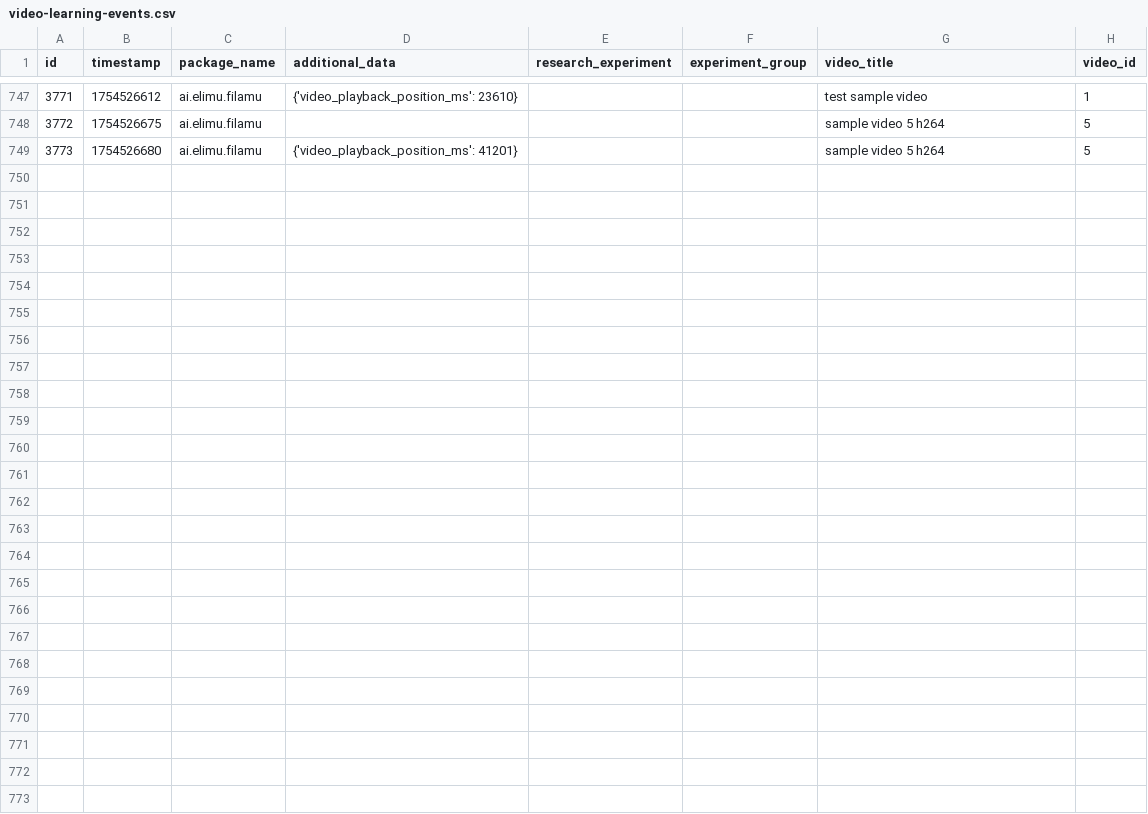
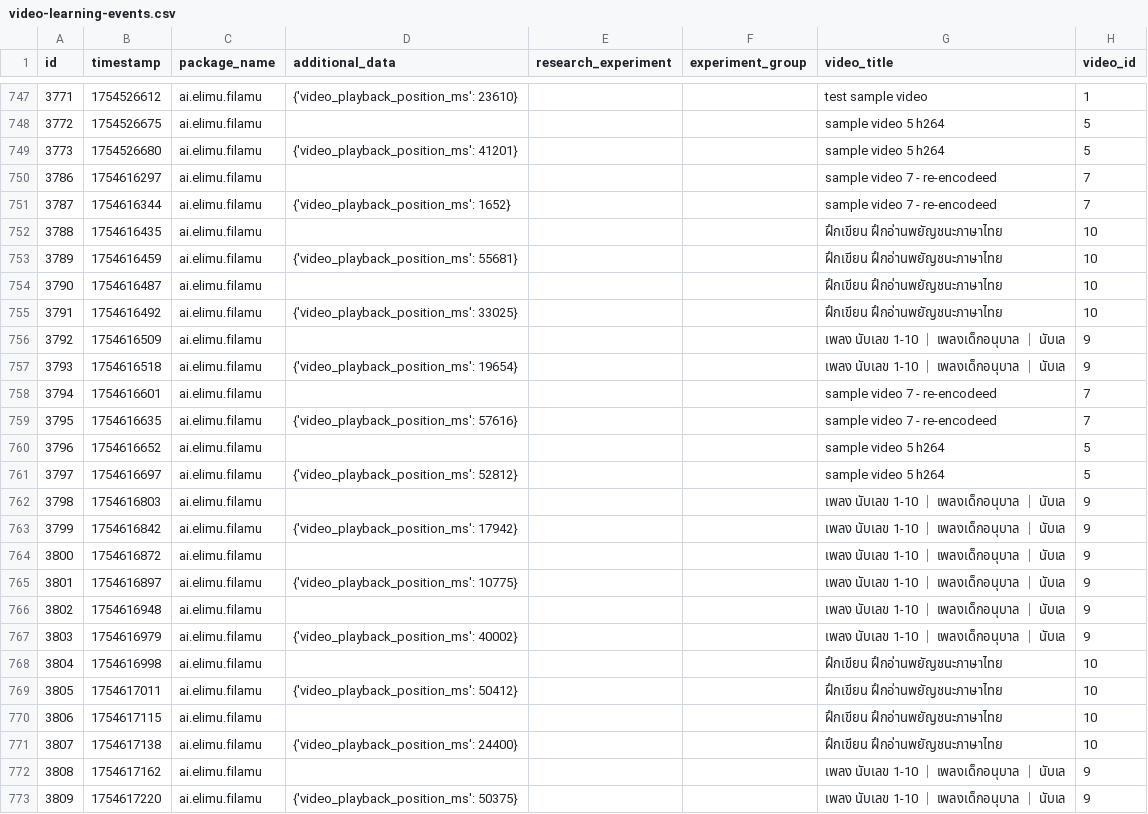
Before and after one commit to elimu-ai/ml-datasets, a CSV file: lang-THA/student-id-1/video-learning-events.csv, drawn as a sheet; only a part is shown, gaps mark what is left out; the diff names each change by its address in the sheet, - before the commit and + after, or states it on an @@ line.

```diff
--- a/lang-THA/student-id-1/video-learning-events.csv
+++ b/lang-THA/student-id-1/video-learning-events.csv
+row 750: 3786 | 1754616297 | ai.elimu.filamu |  |  |  | sample video 7 - re-encodeed | 7
+row 751: 3787 | 1754616344 | ai.elimu.filamu | {'video_playback_position_ms': 1652} |  |  | sample video 7 - re-encodeed | 7
+row 752: 3788 | 1754616435 | ai.elimu.filamu |  |  |  | ฝึกเขียน ฝึกอ่านพยัญชนะภาษาไทย | 10
+row 753: 3789 | 1754616459 | ai.elimu.filamu | {'video_playback_position_ms': 55681} |  |  | ฝึกเขียน ฝึกอ่านพยัญชนะภาษาไทย | 10
+row 754: 3790 | 1754616487 | ai.elimu.filamu |  |  |  | ฝึกเขียน ฝึกอ่านพยัญชนะภาษาไทย | 10
+row 755: 3791 | 1754616492 | ai.elimu.filamu | {'video_playback_position_ms': 33025} |  |  | ฝึกเขียน ฝึกอ่านพยัญชนะภาษาไทย | 10
+row 756: 3792 | 1754616509 | ai.elimu.filamu |  |  |  | เพลง นับเลข 1-10 ｜ เพลงเด็กอนุบาล ｜ นับเล | 9
+row 757: 3793 | 1754616518 | ai.elimu.filamu | {'video_playback_position_ms': 19654} |  |  | เพลง นับเลข 1-10 ｜ เพลงเด็กอนุบาล ｜ นับเล | 9
+row 758: 3794 | 1754616601 | ai.elimu.filamu |  |  |  | sample video 7 - re-encodeed | 7
+row 759: 3795 | 1754616635 | ai.elimu.filamu | {'video_playback_position_ms': 57616} |  |  | sample video 7 - re-encodeed | 7
+row 760: 3796 | 1754616652 | ai.elimu.filamu |  |  |  | sample video 5 h264 | 5
+row 761: 3797 | 1754616697 | ai.elimu.filamu | {'video_playback_position_ms': 52812} |  |  | sample video 5 h264 | 5
+row 762: 3798 | 1754616803 | ai.elimu.filamu |  |  |  | เพลง นับเลข 1-10 ｜ เพลงเด็กอนุบาล ｜ นับเล | 9
+row 763: 3799 | 1754616842 | ai.elimu.filamu | {'video_playback_position_ms': 17942} |  |  | เพลง นับเลข 1-10 ｜ เพลงเด็กอนุบาล ｜ นับเล | 9
+row 764: 3800 | 1754616872 | ai.elimu.filamu |  |  |  | เพลง นับเลข 1-10 ｜ เพลงเด็กอนุบาล ｜ นับเล | 9
+row 765: 3801 | 1754616897 | ai.elimu.filamu | {'video_playback_position_ms': 10775} |  |  | เพลง นับเลข 1-10 ｜ เพลงเด็กอนุบาล ｜ นับเล | 9
+row 766: 3802 | 1754616948 | ai.elimu.filamu |  |  |  | เพลง นับเลข 1-10 ｜ เพลงเด็กอนุบาล ｜ นับเล | 9
+row 767: 3803 | 1754616979 | ai.elimu.filamu | {'video_playback_position_ms': 40002} |  |  | เพลง นับเลข 1-10 ｜ เพลงเด็กอนุบาล ｜ นับเล | 9
+row 768: 3804 | 1754616998 | ai.elimu.filamu |  |  |  | ฝึกเขียน ฝึกอ่านพยัญชนะภาษาไทย | 10
+row 769: 3805 | 1754617011 | ai.elimu.filamu | {'video_playback_position_ms': 50412} |  |  | ฝึกเขียน ฝึกอ่านพยัญชนะภาษาไทย | 10
+row 770: 3806 | 1754617115 | ai.elimu.filamu |  |  |  | ฝึกเขียน ฝึกอ่านพยัญชนะภาษาไทย | 10
+row 771: 3807 | 1754617138 | ai.elimu.filamu | {'video_playback_position_ms': 24400} |  |  | ฝึกเขียน ฝึกอ่านพยัญชนะภาษาไทย | 10
+row 772: 3808 | 1754617162 | ai.elimu.filamu |  |  |  | เพลง นับเลข 1-10 ｜ เพลงเด็กอนุบาล ｜ นับเล | 9
+row 773: 3809 | 1754617220 | ai.elimu.filamu | {'video_playback_position_ms': 50375} |  |  | เพลง นับเลข 1-10 ｜ เพลงเด็กอนุบาล ｜ นับเล | 9
```
Also changed, not shown: lang-HIN/student-id-6/video-learning-events.csv, lang-HIN/student-id-7/video-learning-events.csv, 12 other files.
